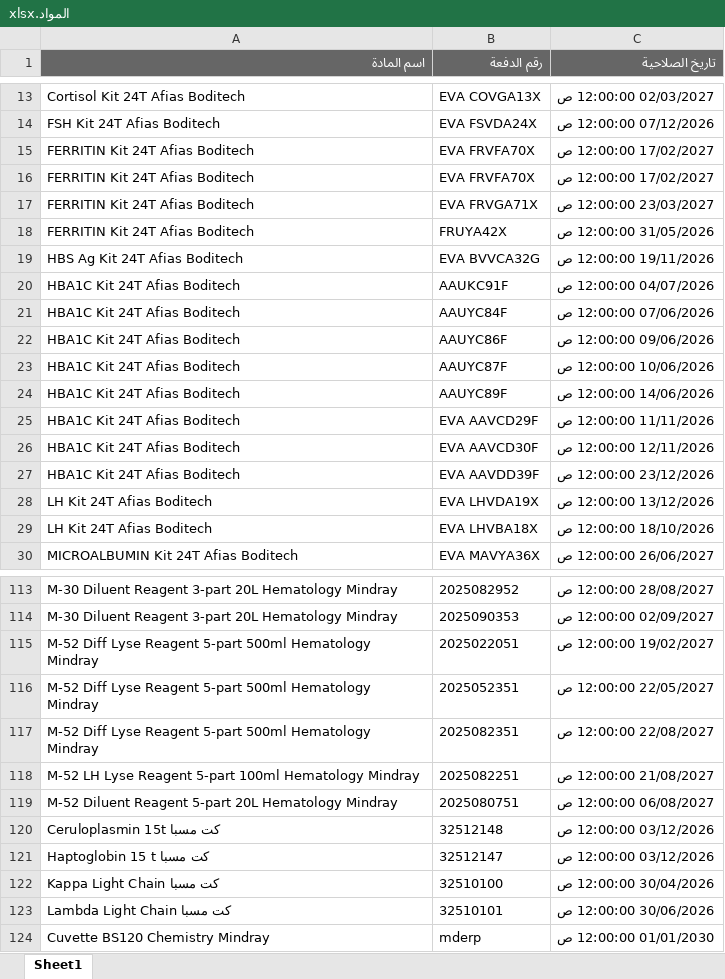
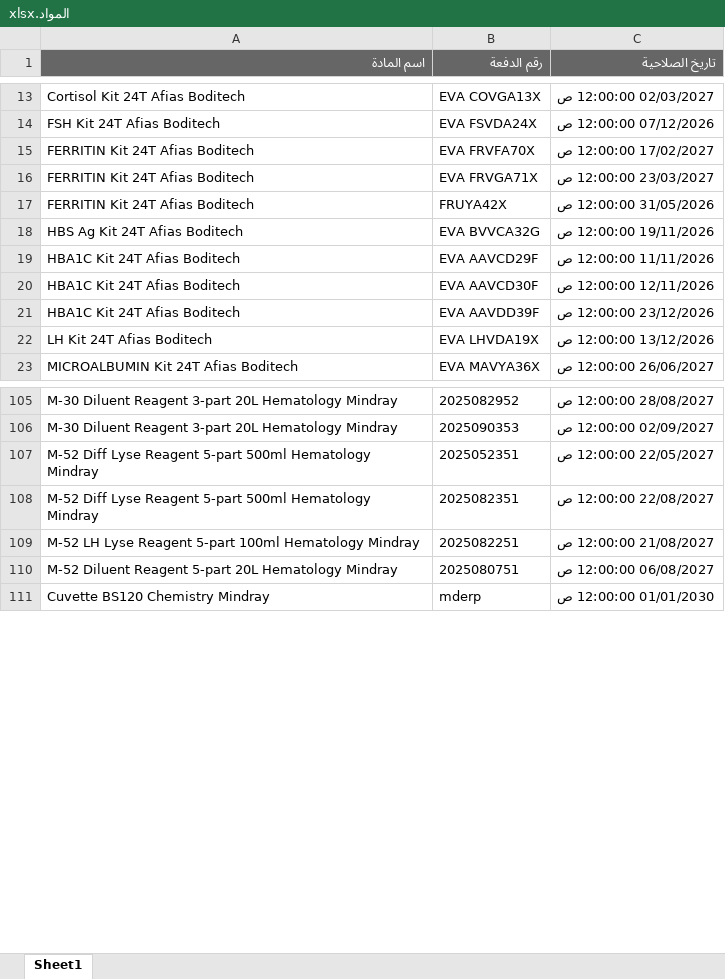
Before and after one commit to abdallawolf92/expiry-check, an Excel workbook: المواد.xlsx, sheet Sheet1, drawn as a sheet; only a part is shown, gaps mark what is left out; values as stored, in another font and other column widths than the file's, no borders; removed rows and columns are numbered as before the commit, all else as after; the diff covers the shown part only; the diff names each change by its address in the sheet, - before the commit and + after, or states it on an @@ line.

Commit message:
Add files via upload

```diff
--- a/المواد.xlsx (sheet Sheet1)
+++ b/المواد.xlsx (sheet Sheet1)
-row 15: FERRITIN Kit 24T Afias Boditech | EVA FRVFA70X | 17/02/2027 12:00:00 ص
-row 20: HBA1C Kit 24T Afias Boditech | AAUKC91F | 04/07/2026 12:00:00 ص
-row 21: HBA1C Kit 24T Afias Boditech | AAUYC84F | 07/06/2026 12:00:00 ص
-row 22: HBA1C Kit 24T Afias Boditech | AAUYC86F | 09/06/2026 12:00:00 ص
-row 23: HBA1C Kit 24T Afias Boditech | AAUYC87F | 10/06/2026 12:00:00 ص
-row 24: HBA1C Kit 24T Afias Boditech | AAUYC89F | 14/06/2026 12:00:00 ص
-row 29: LH Kit 24T Afias Boditech | EVA LHVBA18X | 18/10/2026 12:00:00 ص
-row 115: M-52 Diff Lyse Reagent 5-part 500ml Hematology Mindray | 2025022051 | 19/02/2027 12:00:00 ص
-row 120: Ceruloplasmin 15t كت مسبا | 32512148 | 03/12/2026 12:00:00 ص
-row 121: Haptoglobin 15 t كت مسبا | 32512147 | 03/12/2026 12:00:00 ص
-row 122: Kappa Light Chain كت مسبا | 32510100 | 30/04/2026 12:00:00 ص
-row 123: Lambda Light Chain كت مسبا | 32510101 | 30/06/2026 12:00:00 ص
```
Also changed, not shown: 4 added rows and 11 removed rows elsewhere in this sheet.
